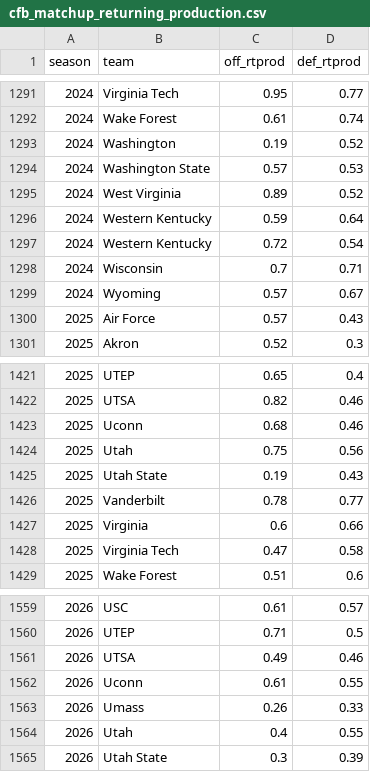
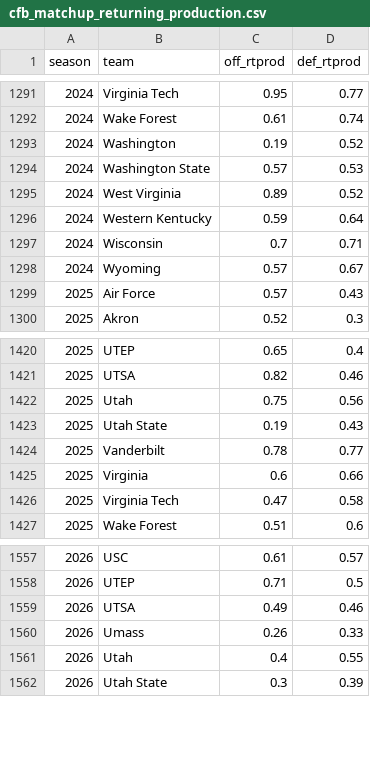
Before and after one commit to sportsdataverse/cfbfastR-cfb-data, a CSV file: data/cfb_matchup_returning_production.csv, drawn as a sheet; only a part is shown, gaps mark what is left out.

Commit message:
fix(matchup): review round on the reference tables -- gap years, partial refresh, colliding spellings
Eight findings, all real; two exposed defects in the imported data.

- coach continuity compared across a gap year: a school missing a season
  had this year's staff compared with the one from two years ago, which
  could invent continuity. It now requires the immediately prior season
- a partial QB refresh was destructive: the rebuild replaces the file and
  its career columns are cumulative, so a later --start-season dropped the
  2004-2013 backfill AND undercounted every season it wrote. It now
  refuses unless --allow-partial-qb; the runbook command says 2004
- the match key stripped accents instead of transliterating them, so
  "San José State" and "San Jose State" were different keys and those
  continuity rows went null. NFKD-fold first
- two spellings of one school resolving together were settled by sort
  order; that now raises unless the rows agree
- unmatched spellings were returned and then discarded; season_reference
  warns, naming the source and season (on 2025 it reports exactly one
  real case, an FCS school in the QB table)
- qb_game_counts counts pass plays, not incompletions -- docstring fixed

Data: three superseded rows dropped from the returning-production table,
each resolved against the delivered lines rather than by sort order
(2024 Western Kentucky 0.72/0.54; 2025 and 2026 "Uconn"). The source's own
runs disagreed on 2025 Connecticut -- an earlier one carried 0.46, the
final 0.42 -- confirming which row supersedes. Evidence recorded in
data/README_matchup_reference.md.

Agreement improves: def_rtprod 0.985 -> 0.994, ovr 0.949 -> 0.955,
continuity 0.883 -> 0.889/0.894, and no team is left unresolved (was 5-6).

Verified: unit suite 631 passed; stage 42 live dry run 773 x 268, 0 failures.

```diff
--- a/data/cfb_matchup_returning_production.csv
+++ b/data/cfb_matchup_returning_production.csv
@@ -1296,3 +1296,2 @@ season,team,off_rtprod,def_rtprod
 2024,Western Kentucky,0.59,0.64
-2024,Western Kentucky,0.72,0.54
 2024,Wisconsin,0.7,0.71
@@ -1422,3 +1421,2 @@ season,team,off_rtprod,def_rtprod
 2025,UTSA,0.82,0.46
-2025,Uconn,0.68,0.46
 2025,Utah,0.75,0.56
@@ -1561,3 +1559,2 @@ season,team,off_rtprod,def_rtprod
 2026,UTSA,0.49,0.46
-2026,Uconn,0.61,0.55
 2026,Umass,0.26,0.33
```
Also changed, not shown: 4 other files.
